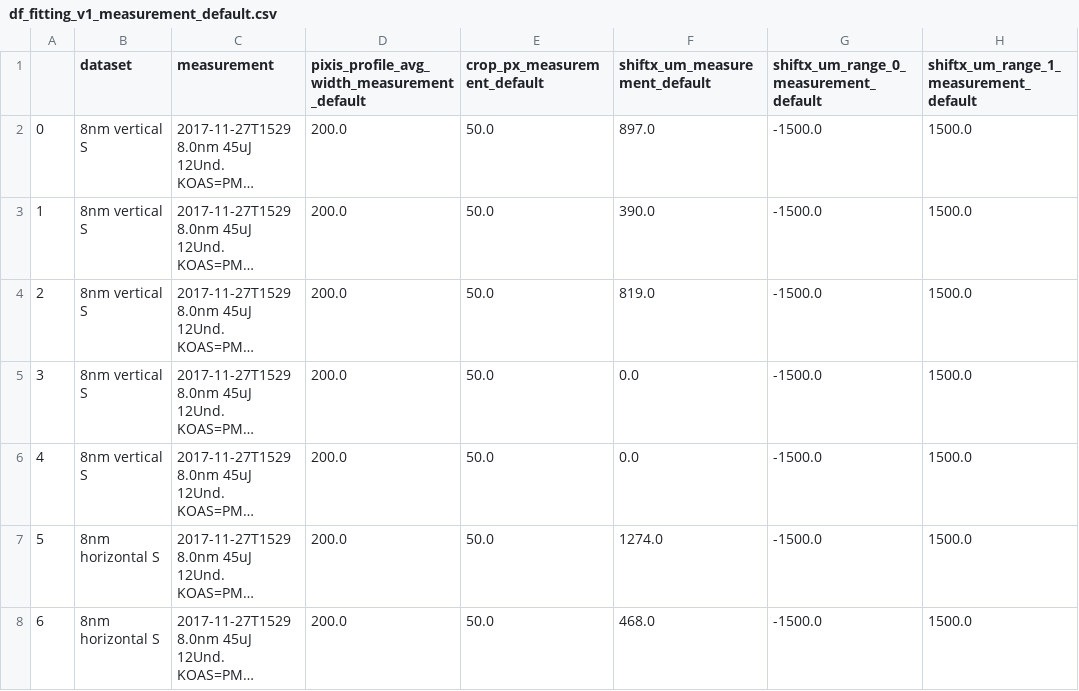
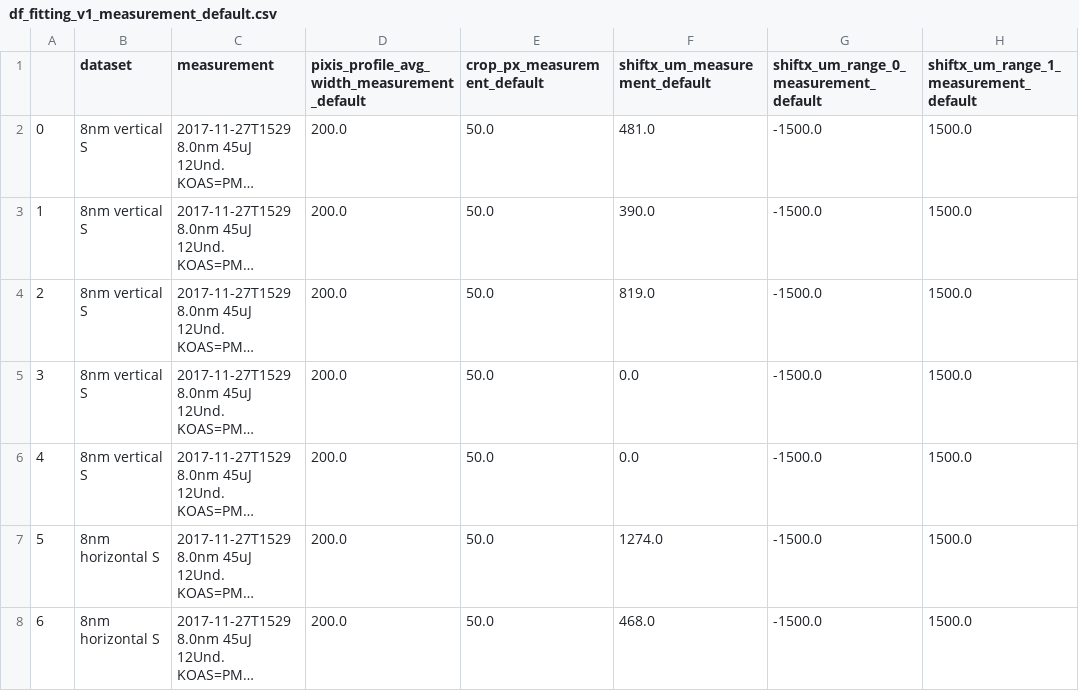
Before and after one commit to ThomasWodzinski/coherenceanalysis, a CSV file: results/df_fitting_v1_measurement_default.csv, drawn as a sheet; only a part is shown; long unchanged cells end in …; the diff names each change by its address in the sheet, - before the commit and + after, or states it on an @@ line.

```diff
--- a/results/df_fitting_v1_measurement_default.csv
+++ b/results/df_fitting_v1_measurement_default.csv
-F2 (shiftx_um_measurement_default): 897.0
+F2 (shiftx_um_measurement_default): 481.0
```
Also changed, not shown: results/df_deconvmethod_1d_v3_measurement_default.csv, results/df_deconvmethod_2d_v1_measurement_default.csv, 1 other file.
